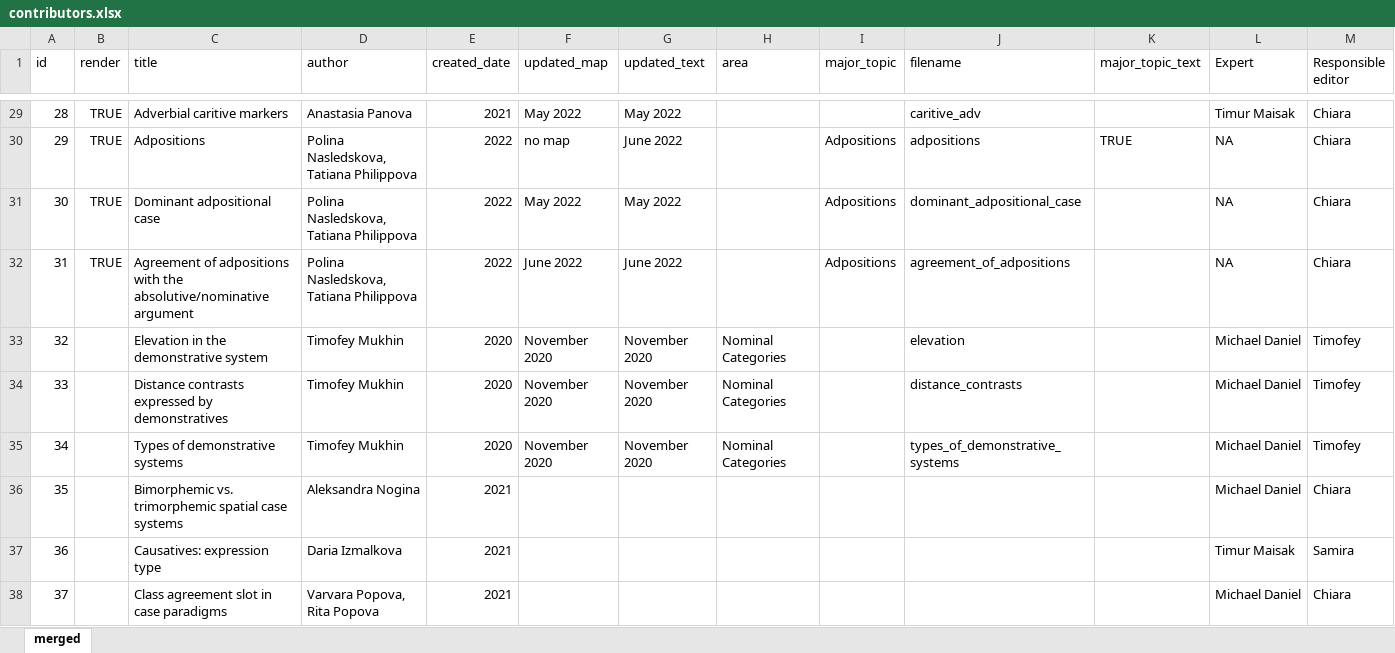
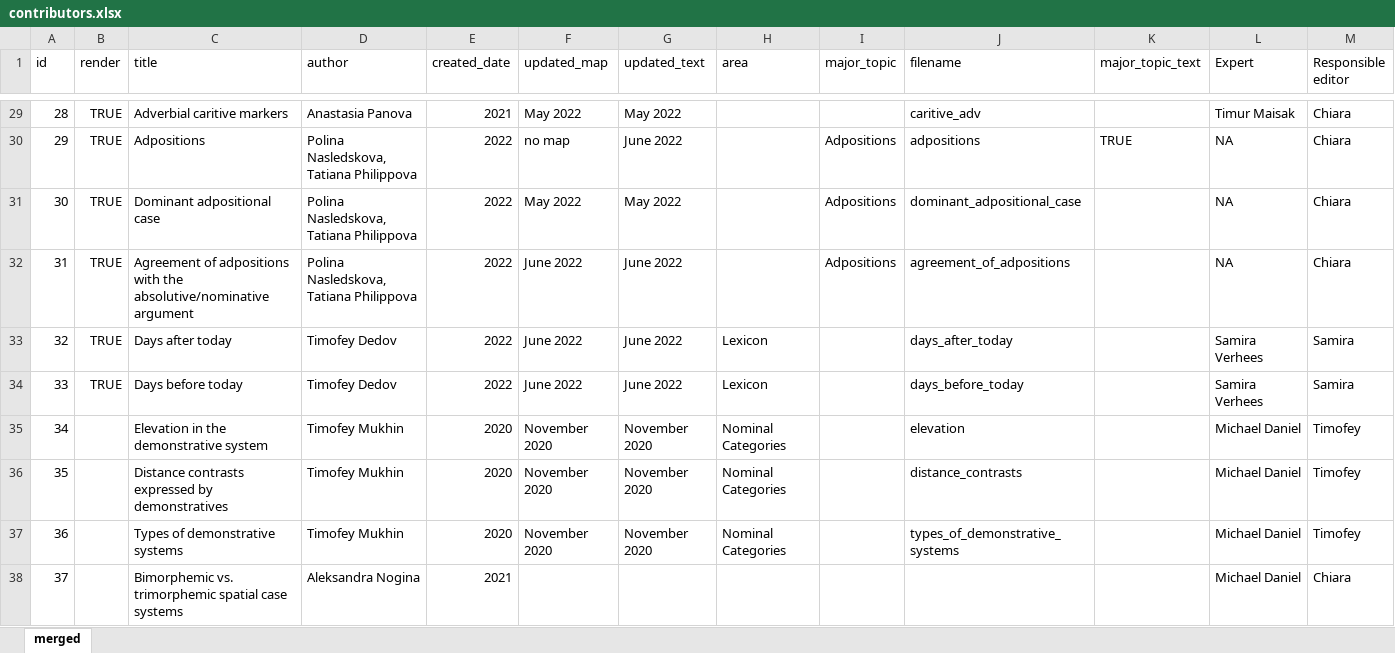
Before and after one commit to LingConLab/TALD, an Excel workbook: data/contributors.xlsx, sheet merged, drawn as a sheet; only a part is shown, gaps mark what is left out; values as stored, in another font and other column widths than the file's, no borders; charts and pictures not drawn; the diff covers the shown part only; the diff names each change by its address in the sheet, - before the commit and + after, or states it on an @@ line.

```diff
--- a/data/contributors.xlsx (sheet merged)
+++ b/data/contributors.xlsx (sheet merged)
-B33:B34 (render): (empty)
+B33:B34 (render): TRUE
-C33 (title): Elevation in the demonstrative system
+C33 (title): Days after today
-D33:D34 (author): Timofey Mukhin
+D33:D34 (author): Timofey Dedov
-E33:E34 (created_date): 2020
+E33:E34 (created_date): 2022
-F33:F34 (updated_map): November 2020
+F33:F34 (updated_map): June 2022
-G33:G34 (updated_text): November 2020
+G33:G34 (updated_text): June 2022
-H33:H34 (area): Nominal Categories
+H33:H34 (area): Lexicon
-J33 (filename): elevation
+J33 (filename): days_after_today
-L33:L34 (Expert): Michael Daniel
+L33:L34 (Expert): Samira Verhees
-M33:M34 (Responsible editor): Timofey
+M33:M34 (Responsible editor): Samira
-C34 (title): Distance contrasts expressed by demonstratives
+C34 (title): Days before today
-J34 (filename): distance_contrasts
+J34 (filename): days_before_today
-C35 (title): Types of demonstrative systems
+C35 (title): Elevation in the demonstrative system
-J35 (filename): types_of_demonstrative_systems
+J35 (filename): elevation
-C36 (title): Bimorphemic vs. trimorphemic spatial case systems
+C36 (title): Distance contrasts expressed by demonstratives
-D36 (author): Aleksandra Nogina
+D36 (author): Timofey Mukhin
-E36:E37 (created_date): 2021
+E36:E37 (created_date): 2020
-F36:F37 (updated_map): (empty)
+F36:F37 (updated_map): November 2020
-G36:G37 (updated_text): (empty)
+G36:G37 (updated_text): November 2020
-H36:H37 (area): (empty)
+H36:H37 (area): Nominal Categories
-J36 (filename): (empty)
+J36 (filename): distance_contrasts
-M36 (Responsible editor): Chiara
+M36 (Responsible editor): Timofey
-C37 (title): Causatives: expression type
+C37 (title): Types of demonstrative systems
-D37 (author): Daria Izmalkova
+D37 (author): Timofey Mukhin
-J37 (filename): (empty)
+J37 (filename): types_of_demonstrative_systems
-L37 (Expert): Timur Maisak
+L37 (Expert): Michael Daniel
-M37 (Responsible editor): Samira
+M37 (Responsible editor): Timofey
-C38 (title): Class agreement slot in case paradigms
+C38 (title): Bimorphemic vs. trimorphemic spatial case systems
-D38 (author): Varvara Popova, Rita Popova
+D38 (author): Aleksandra Nogina
```
Also changed, not shown: 2 added rows, 2 removed rows and 25 edited cells elsewhere in this sheet, 24 other files.
